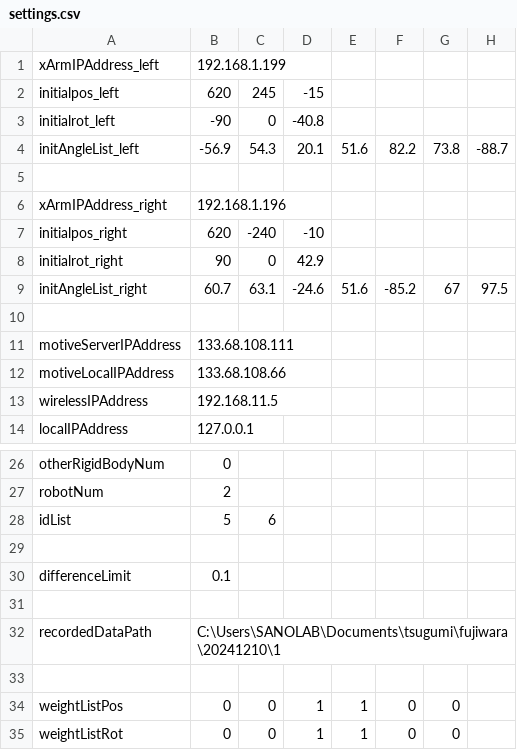
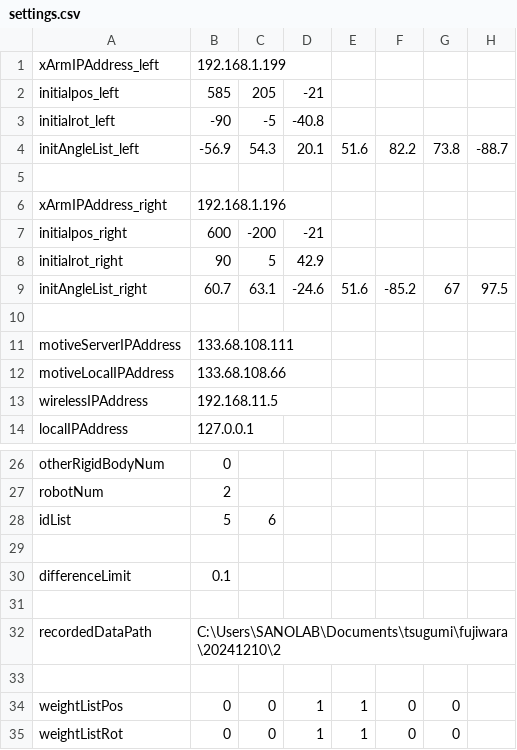
Before and after one commit to clz13087/skill-transfer, a CSV file: config/settings.csv, drawn as a sheet; only a part is shown, gaps mark what is left out.

```diff
--- a/config/settings.csv
+++ b/config/settings.csv
@@ -1,4 +1,4 @@
 xArmIPAddress_left,192.168.1.199
-initialpos_left,620,245,-15
-initialrot_left,-90,0,-40.8
+initialpos_left,585,205,-21
+initialrot_left,-90,-5,-40.8
 initAngleList_left,-56.9,54.3,20.1,51.6,82.2,73.8,-88.7
@@ -6,4 +6,4 @@ initAngleList_left,-56.9,54.3,20.1,51.6,82.2,73.8,-88.7
 xArmIPAddress_right,192.168.1.196
-initialpos_right,620,-240,-10
-initialrot_right,90,0,42.9
+initialpos_right,600,-200,-21
+initialrot_right,90,5,42.9
 initAngleList_right,60.7,63.1,-24.6,51.6,-85.2,67,97.5
@@ -31,3 +31,3 @@ differenceLimit,0.1
 
-recordedDataPath,C:\Users\SANOLAB\Documents\tsugumi\fujiwara\20241210\1
+recordedDataPath,C:\Users\SANOLAB\Documents\tsugumi\fujiwara\20241210\2
 
```
Also changed, not shown: 1 other file.
